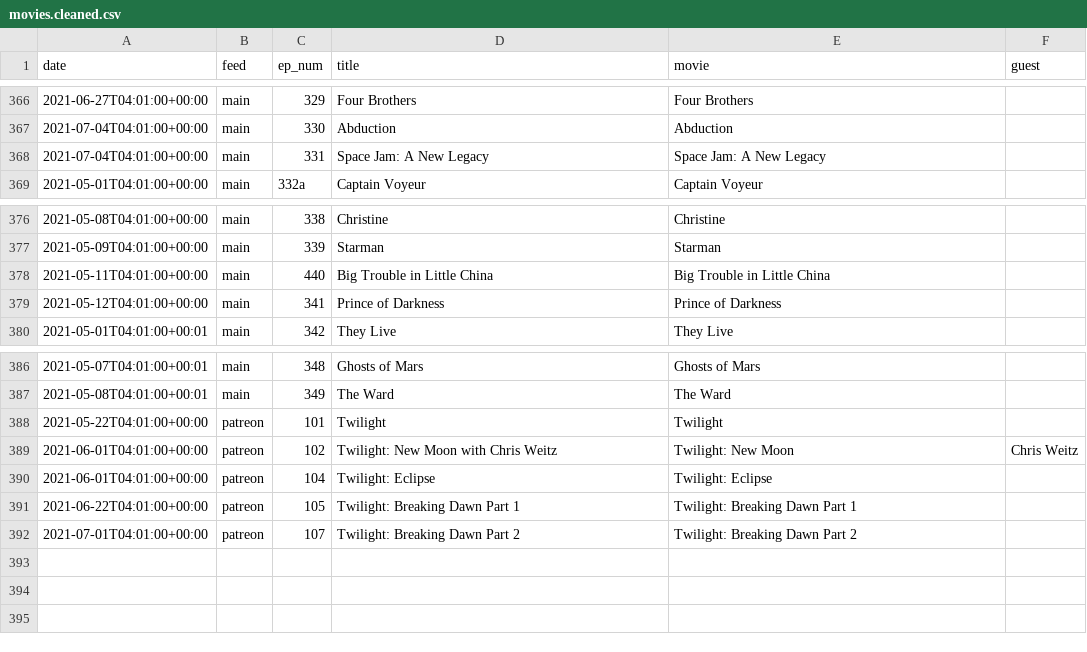
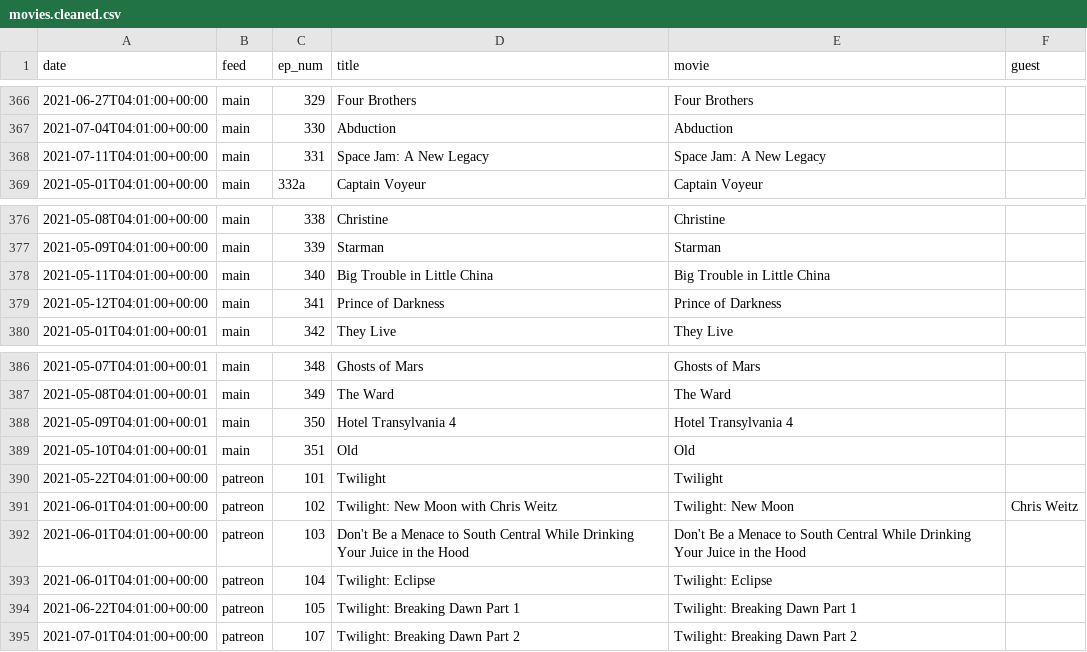
Before and after one commit to mark-jb/blankcheck, a CSV file: movies.cleaned.csv, drawn as a sheet; only a part is shown, gaps mark what is left out.

Commit message:
updated movies lists

```diff
--- a/movies.cleaned.csv
+++ b/movies.cleaned.csv
@@ -367,3 +367,3 @@ date,feed,ep_num,title,movie,guest
 2021-07-04T04:01:00+00:00,main,330,Abduction,Abduction,
-2021-07-04T04:01:00+00:00,main,331,Space Jam: A New Legacy,Space Jam: A New Legacy,
+2021-07-11T04:01:00+00:00,main,331,Space Jam: A New Legacy,Space Jam: A New Legacy,
 2021-05-01T04:01:00+00:00,main,332a,Captain Voyeur,Captain Voyeur,
@@ -377,3 +377,3 @@ date,feed,ep_num,title,movie,guest
 2021-05-09T04:01:00+00:00,main,339,Starman,Starman,
-2021-05-11T04:01:00+00:00,main,440,Big Trouble in Little China,Big Trouble in Little China,
+2021-05-11T04:01:00+00:00,main,340,Big Trouble in Little China,Big Trouble in Little China,
 2021-05-12T04:01:00+00:00,main,341,Prince of Darkness,Prince of Darkness,
@@ -387,4 +387,7 @@ date,feed,ep_num,title,movie,guest
 2021-05-08T04:01:00+00:01,main,349,The Ward,The Ward,
+2021-05-09T04:01:00+00:01,main,350,Hotel Transylvania 4,Hotel Transylvania 4,
+2021-05-10T04:01:00+00:01,main,351,Old,Old,
 2021-05-22T04:01:00+00:00,patreon,101,Twilight,Twilight,
 2021-06-01T04:01:00+00:00,patreon,102,Twilight: New Moon with Chris Weitz,Twilight: New Moon,Chris Weitz
+2021-06-01T04:01:00+00:00,patreon,103,Don't Be a Menace to South Central While Drinking Your Juice in the Hood,Don't Be a Menace to South Central While Drinking Your Juice in the Hood,
 2021-06-01T04:01:00+00:00,patreon,104,Twilight: Eclipse,Twilight: Eclipse,
```
Also changed, not shown: 1 other file.
